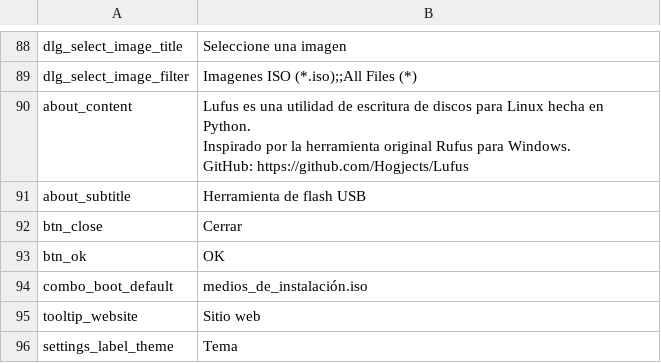
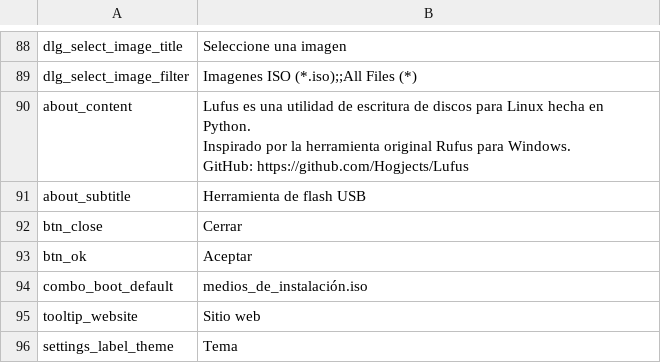
Before and after one commit to Radiump123/Lufus, a CSV file: src/lufus/gui/languages/Español.csv, drawn as a sheet; only a part is shown, gaps mark what is left out.

```diff
--- a/src/lufus/gui/languages/Español.csv
+++ b/src/lufus/gui/languages/Español.csv
@@ -97,3 +97,3 @@ about_subtitle,Herramienta de flash USB
 btn_close,Cerrar
-btn_ok,OK
+btn_ok,Aceptar
 combo_boot_default,medios_de_instalación.iso
```
Also changed, not shown: src/lufus/gui/languages/Русский.csv, src/lufus/gui/languages/українська.csv, 4 other files.
